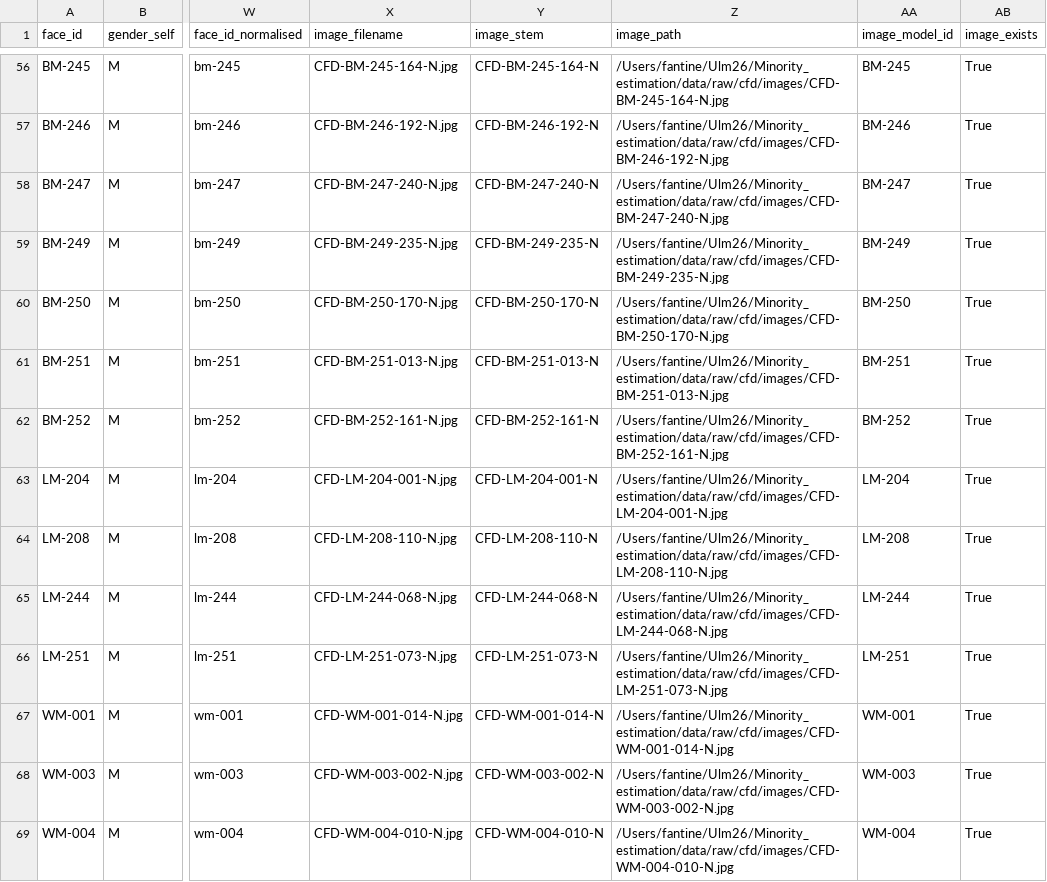
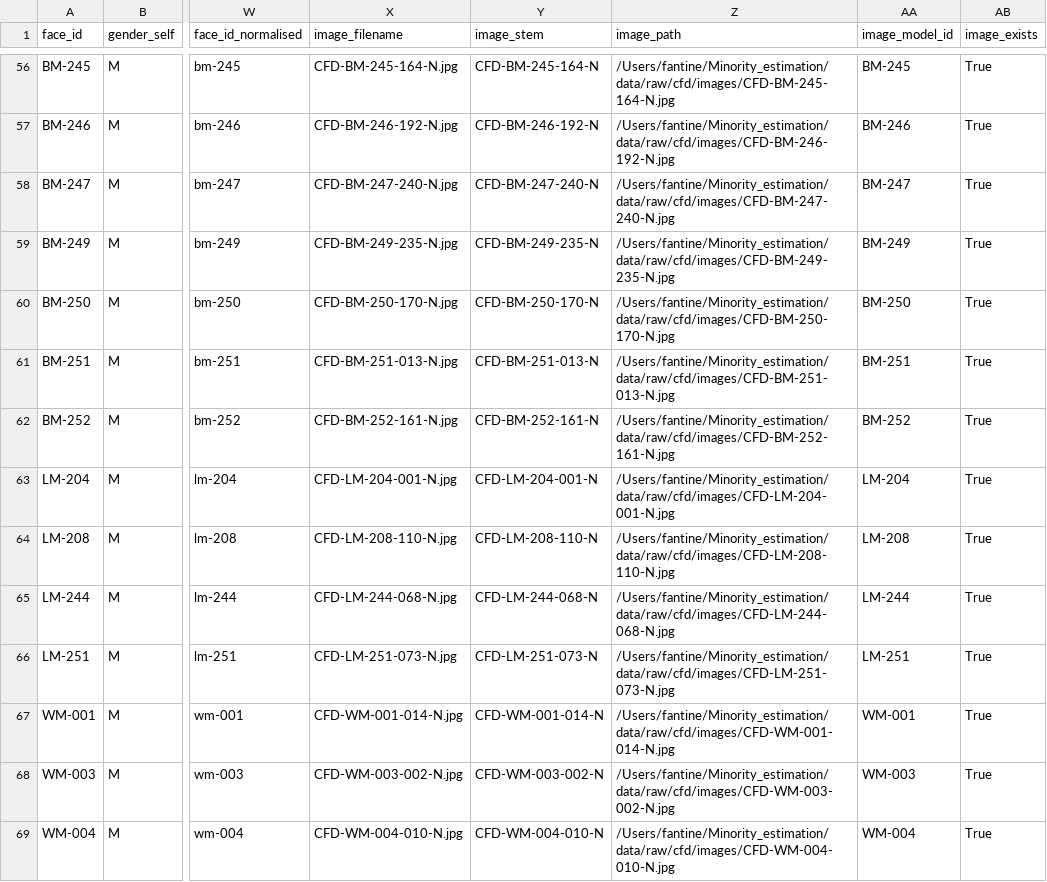
Before and after one commit to Fantiflex/Ulm26, a CSV file: data/processed/stimuli.csv, drawn as a sheet; only a part is shown, gaps mark what is left out; the diff covers the shown part only; the diff names each change by its address in the sheet, - before the commit and + after, or states it on an @@ line.

```diff
--- a/data/processed/stimuli.csv
+++ b/data/processed/stimuli.csv
-Z56 (image_path): /Users/fantine/Ulm26/Minority_estimation/data/raw/cfd/images/CFD-BM-245-164-N.jpg
+Z56 (image_path): /Users/fantine/Minority_estimation/data/raw/cfd/images/CFD-BM-245-164-N.jpg
-Z57 (image_path): /Users/fantine/Ulm26/Minority_estimation/data/raw/cfd/images/CFD-BM-246-192-N.jpg
+Z57 (image_path): /Users/fantine/Minority_estimation/data/raw/cfd/images/CFD-BM-246-192-N.jpg
-Z58 (image_path): /Users/fantine/Ulm26/Minority_estimation/data/raw/cfd/images/CFD-BM-247-240-N.jpg
+Z58 (image_path): /Users/fantine/Minority_estimation/data/raw/cfd/images/CFD-BM-247-240-N.jpg
-Z59 (image_path): /Users/fantine/Ulm26/Minority_estimation/data/raw/cfd/images/CFD-BM-249-235-N.jpg
+Z59 (image_path): /Users/fantine/Minority_estimation/data/raw/cfd/images/CFD-BM-249-235-N.jpg
-Z60 (image_path): /Users/fantine/Ulm26/Minority_estimation/data/raw/cfd/images/CFD-BM-250-170-N.jpg
+Z60 (image_path): /Users/fantine/Minority_estimation/data/raw/cfd/images/CFD-BM-250-170-N.jpg
-Z61 (image_path): /Users/fantine/Ulm26/Minority_estimation/data/raw/cfd/images/CFD-BM-251-013-N.jpg
+Z61 (image_path): /Users/fantine/Minority_estimation/data/raw/cfd/images/CFD-BM-251-013-N.jpg
-Z62 (image_path): /Users/fantine/Ulm26/Minority_estimation/data/raw/cfd/images/CFD-BM-252-161-N.jpg
+Z62 (image_path): /Users/fantine/Minority_estimation/data/raw/cfd/images/CFD-BM-252-161-N.jpg
-Z63 (image_path): /Users/fantine/Ulm26/Minority_estimation/data/raw/cfd/images/CFD-LM-204-001-N.jpg
+Z63 (image_path): /Users/fantine/Minority_estimation/data/raw/cfd/images/CFD-LM-204-001-N.jpg
-Z64 (image_path): /Users/fantine/Ulm26/Minority_estimation/data/raw/cfd/images/CFD-LM-208-110-N.jpg
+Z64 (image_path): /Users/fantine/Minority_estimation/data/raw/cfd/images/CFD-LM-208-110-N.jpg
-Z65 (image_path): /Users/fantine/Ulm26/Minority_estimation/data/raw/cfd/images/CFD-LM-244-068-N.jpg
+Z65 (image_path): /Users/fantine/Minority_estimation/data/raw/cfd/images/CFD-LM-244-068-N.jpg
-Z66 (image_path): /Users/fantine/Ulm26/Minority_estimation/data/raw/cfd/images/CFD-LM-251-073-N.jpg
+Z66 (image_path): /Users/fantine/Minority_estimation/data/raw/cfd/images/CFD-LM-251-073-N.jpg
-Z67 (image_path): /Users/fantine/Ulm26/Minority_estimation/data/raw/cfd/images/CFD-WM-001-014-N.jpg
+Z67 (image_path): /Users/fantine/Minority_estimation/data/raw/cfd/images/CFD-WM-001-014-N.jpg
-Z68 (image_path): /Users/fantine/Ulm26/Minority_estimation/data/raw/cfd/images/CFD-WM-003-002-N.jpg
+Z68 (image_path): /Users/fantine/Minority_estimation/data/raw/cfd/images/CFD-WM-003-002-N.jpg
-Z69 (image_path): /Users/fantine/Ulm26/Minority_estimation/data/raw/cfd/images/CFD-WM-004-010-N.jpg
+Z69 (image_path): /Users/fantine/Minority_estimation/data/raw/cfd/images/CFD-WM-004-010-N.jpg
```
Also changed, not shown: 121 edited cells elsewhere in this file, 21 other files.
